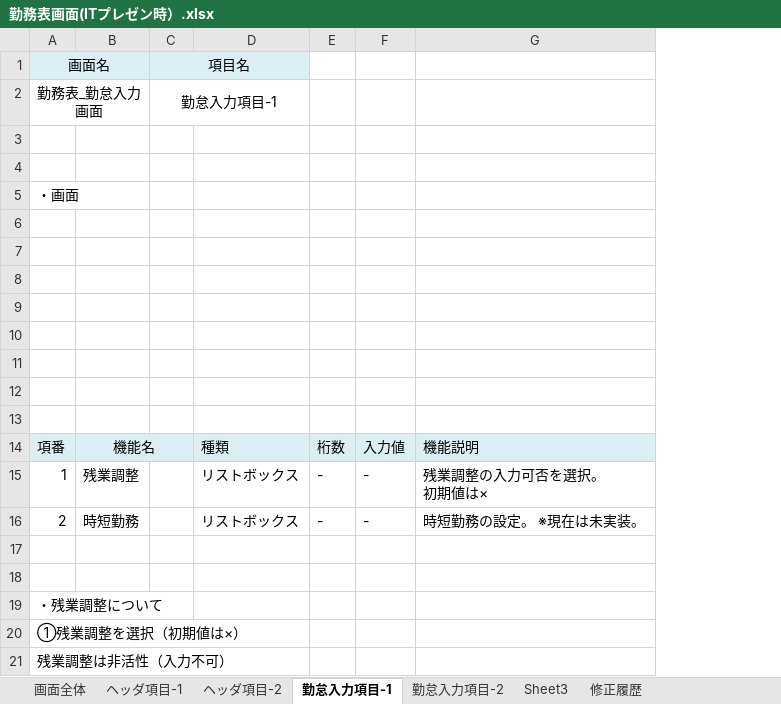
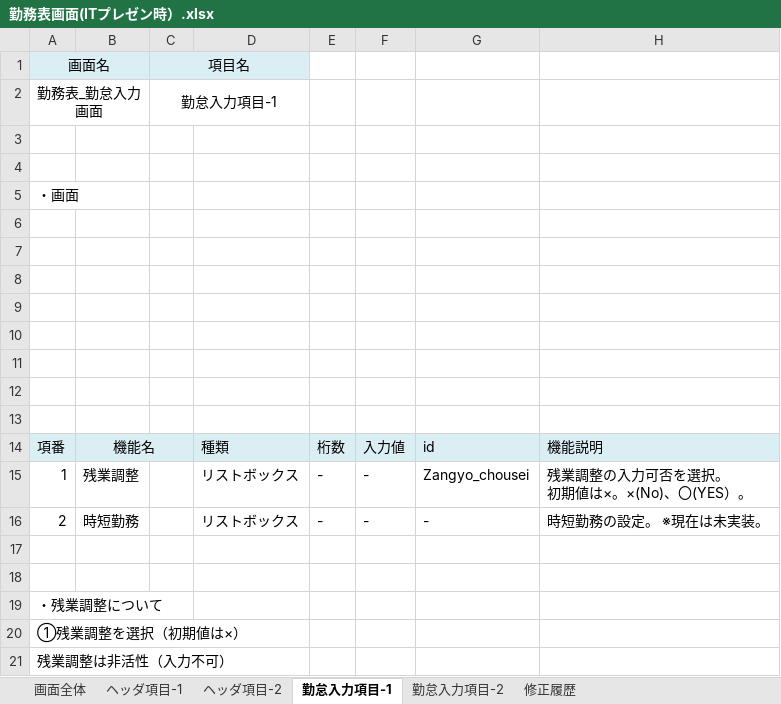
Before and after one commit to ariasunebada1929/un, an Excel workbook: 2014/Doc/詳細設計書/勤務表画面(ITプレゼン時）.xlsx, sheet 勤怠入力項目-1, drawn as a sheet; only a part is shown; values as stored, in another font and other column widths than the file's, no borders; charts and pictures not drawn; addresses are those after the commit; ↵ is a line break in a cell; the diff names each change by its address in the sheet, - before the commit and + after, or states it on an @@ line.

```diff
--- a/2014/Doc/詳細設計書/勤務表画面(ITプレゼン時）.xlsx (sheet 勤怠入力項目-1)
+++ b/2014/Doc/詳細設計書/勤務表画面(ITプレゼン時）.xlsx (sheet 勤怠入力項目-1)
-sheet tab: Sheet3
+column G, rows 14-16: id | Zangyo_chousei | -
-H15: 残業調整の入力可否を選択。 ↵ 初期値は×
+H15: 残業調整の入力可否を選択。 ↵ 初期値は×。×(No)、〇(YES）。
```
Also changed, not shown: sheet 勤怠入力項目-2, sheet ヘッダ項目-1, sheet 修正履歴, sheet 画面全体, charts or pictures.
